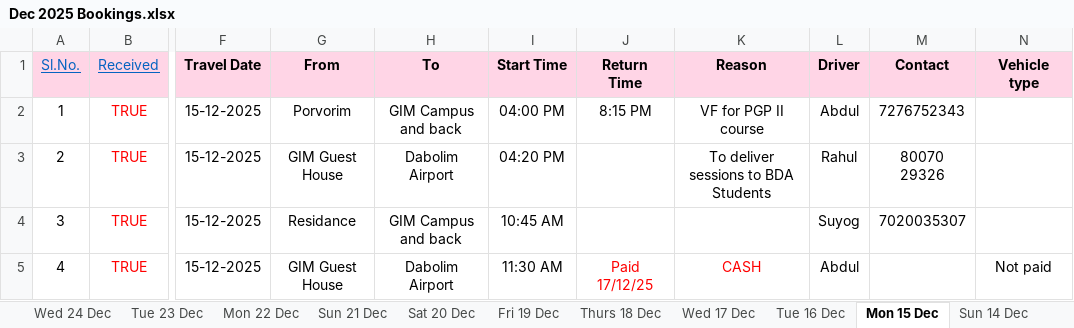
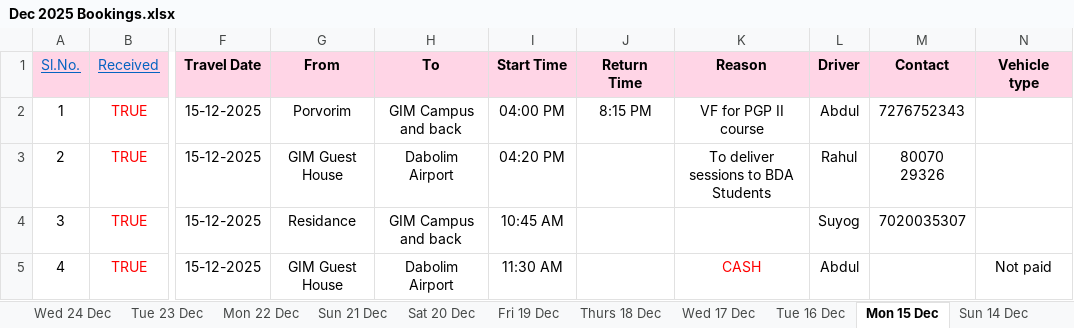
Before and after one commit to yashbavkar26/Taxi_software, an Excel workbook: Requirements/Input/Dec 2025 Bookings.xlsx, sheet Mon 15 Dec, drawn as a sheet; only a part is shown, gaps mark what is left out; values as stored, in another font and other column widths than the file's, no borders; the diff names each change by its address in the sheet, - before the commit and + after, or states it on an @@ line.

```diff
--- a/Requirements/Input/Dec 2025 Bookings.xlsx (sheet Mon 15 Dec)
+++ b/Requirements/Input/Dec 2025 Bookings.xlsx (sheet Mon 15 Dec)
-J5 (Return Time): Paid 17/12/25
+J5 (Return Time): (empty)
```
Also changed, not shown: sheet Thurs 18 Dec, sheet Mon 08 Dec, 14 other files.
